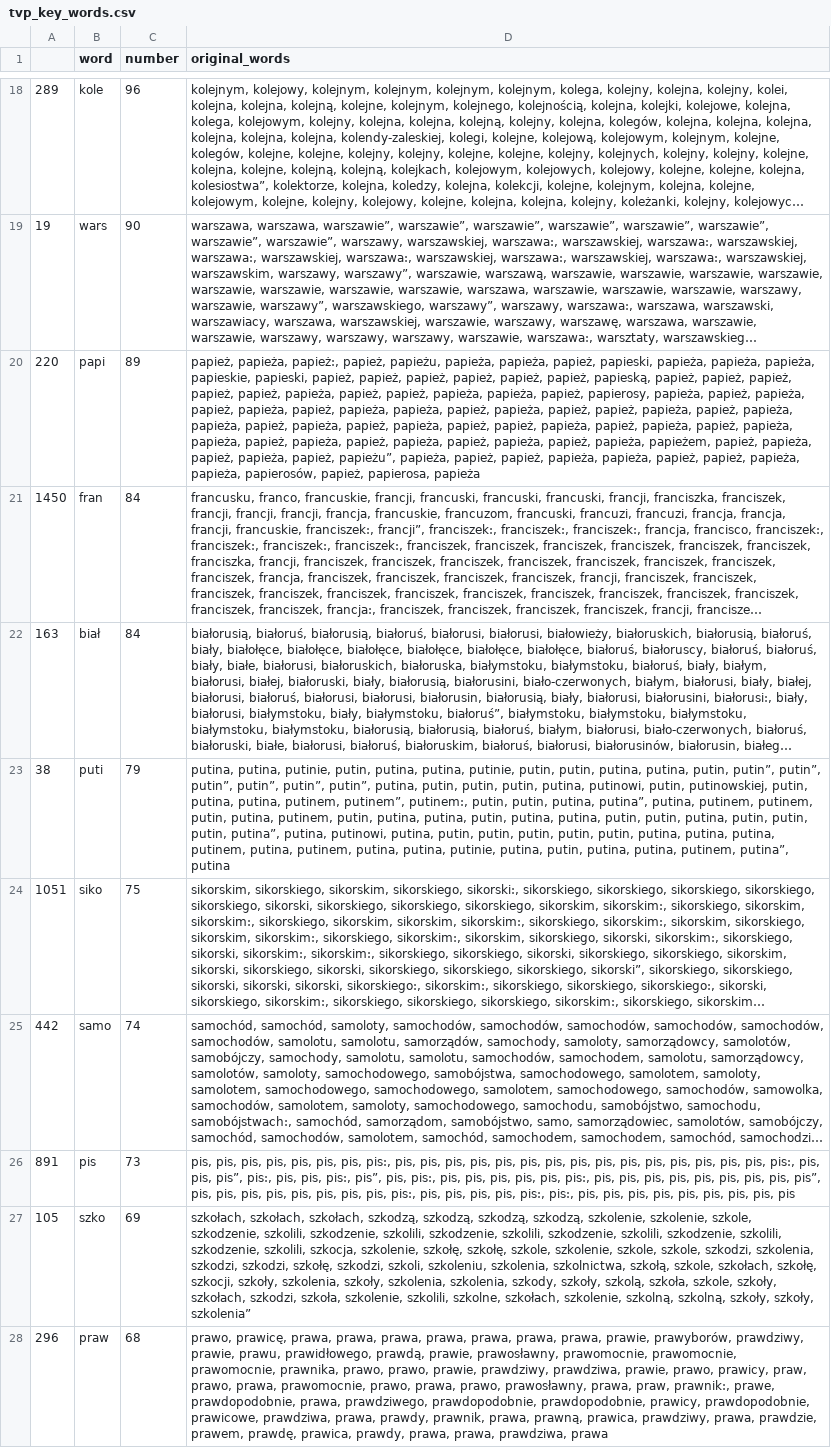
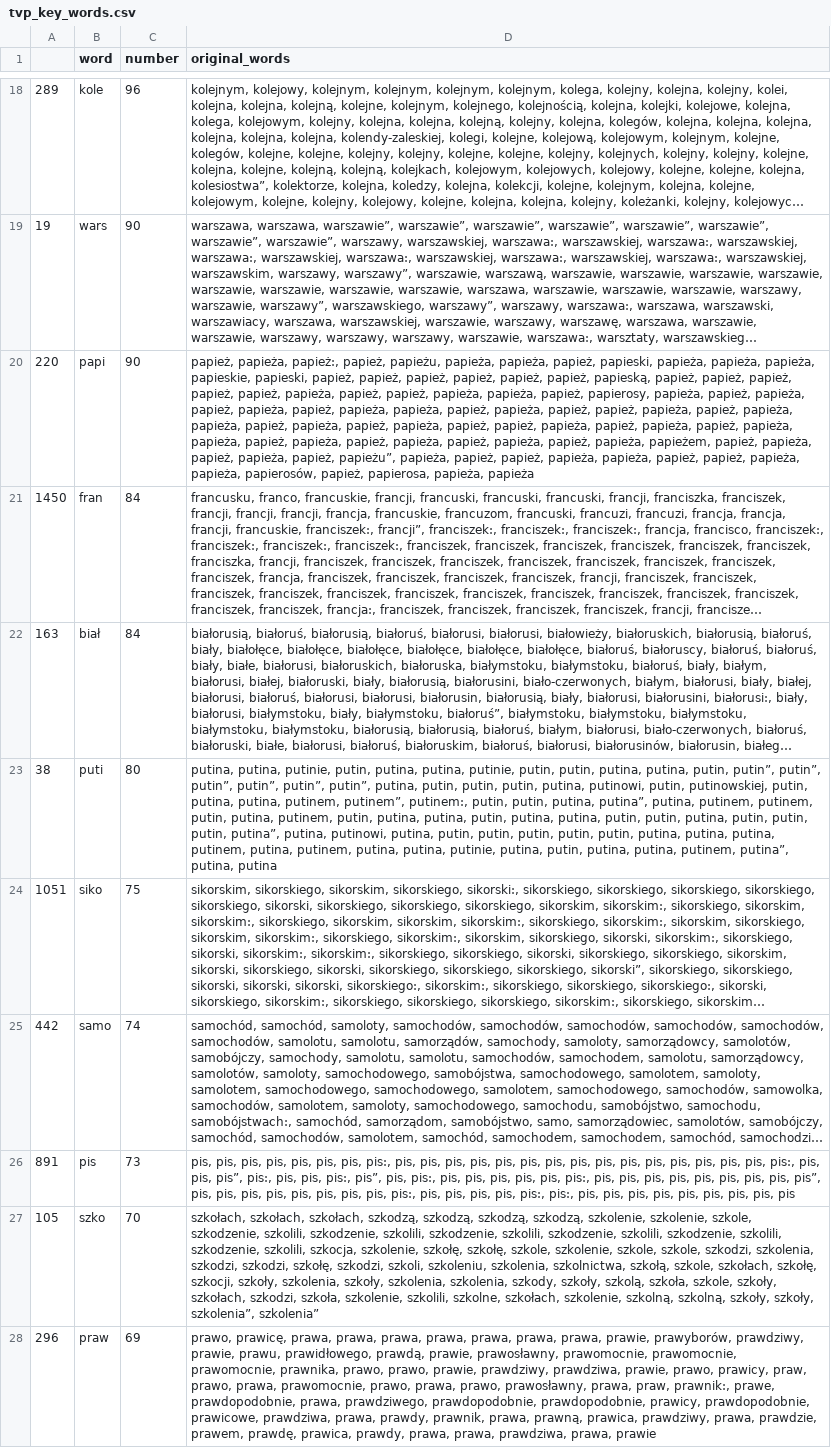
Before and after one commit to JohnKaczmarczyk/APIendPoint, a CSV file: tvp_key_words.csv, drawn as a sheet; only a part is shown, gaps mark what is left out; long unchanged cells end in …; the diff covers the shown part only; the diff names each change by its address in the sheet, - before the commit and + after, or states it on an @@ line.

Commit message:
update of data

```diff
--- a/tvp_key_words.csv
+++ b/tvp_key_words.csv
-C20 (number): 89
+C20 (number): 90
-D20 (original_words): …papież, papierosa, papieża
+D20 (original_words): …papież, papierosa, papieża, papieża
-C23 (number): 79
+C23 (number): 80
-D23 (original_words): …putinem, putina”, putina
+D23 (original_words): …putinem, putina”, putina, putina
-C27 (number): 69
+C27 (number): 70
-D27 (original_words): …szkoły, szkoły, szkolenia”
+D27 (original_words): …szkoły, szkoły, szkolenia”, szkolenia”
-C28 (number): 68
+C28 (number): 69
-D28 (original_words): …prawa, prawdziwa, prawa
+D28 (original_words): …prawa, prawdziwa, prawa, prawie
```
Also changed, not shown: 15 added rows, 15 removed rows, 16 moved rows and 12 edited cells elsewhere in this file, tvn_key_words.csv, 3 other files.
